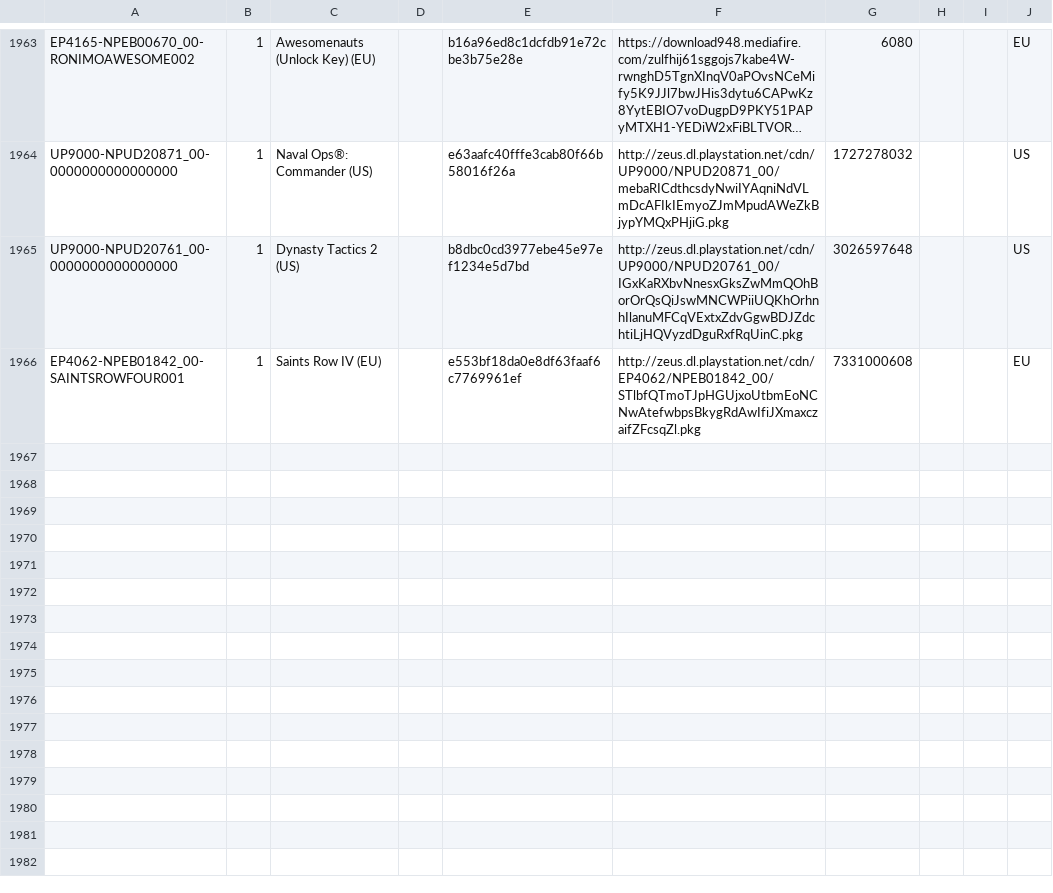
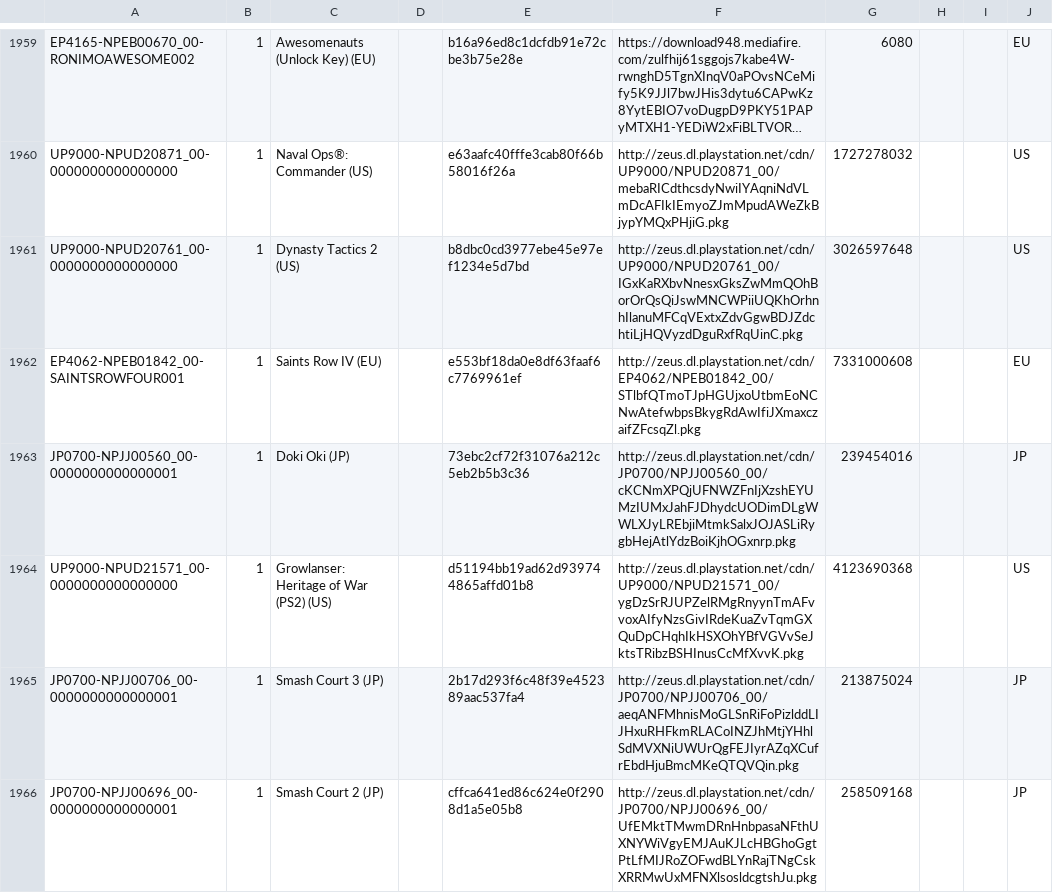
Before and after one commit to jy95/pkgi-ps3-nopaystation, a CSV file: output/pkgi_games_pending.csv, drawn as a sheet; only a part is shown, gaps mark what is left out; long unchanged cells end in …; the diff covers the shown part only; the diff names each change by its address in the sheet, - before the commit and + after, or states it on an @@ line.

```diff
--- a/output/pkgi_games_pending.csv
+++ b/output/pkgi_games_pending.csv
+row 1963: JP0700-NPJJ00560_00-0000000000000001 | 1 | Doki Oki (JP) |  | 73ebc2cf72f31076a212c5eb2b5b3c36 | http://zeus.dl.playstation.net/cdn/JP0700/NPJJ00560_00/cKCNmXPQjUFNWZFnIjXzshEYUMzIUMxJahFJDhydcUODimDLgWWLXJyLREbjiMtmkSalxJOJASLiRygbHejAtlYdzBoiKjhOGxnrp.pkg | 239454016 |  |  | JP
+row 1964: UP9000-NPUD21571_00-0000000000000000 | 1 | Growlanser: Heritage of War (PS2) (US) |  | d51194bb19ad62d939744865affd01b8 | http://zeus.dl.playstation.net/cdn/UP9000/NPUD21571_00/ygDzSrRJUPZelRMgRnyynTmAFvvoxAIfyNzsGivIRdeKuaZvTqmGXQuDpCHqhIkHSXOhYBfVGVvSeJktsTRibzBSHInusCcMfXvvK.pkg | 4123690368 |  |  | US
+row 1965: JP0700-NPJJ00706_00-0000000000000001 | 1 | Smash Court 3 (JP) |  | 2b17d293f6c48f39e452389aac537fa4 | http://zeus.dl.playstation.net/cdn/JP0700/NPJJ00706_00/aeqANFMhnisMoGLSnRiFoPizlddLIJHxuRHFkmRLACoINZJhMtjYHhlSdMVXNiUWUrQgFEJIyrAZqXCufrEbdHjuBmcMKeQTQVQin.pkg | 213875024 |  |  | JP
+row 1966: JP0700-NPJJ00696_00-0000000000000001 | 1 | Smash Court 2 (JP) |  | cffca641ed86c624e0f2908d1a5e05b8 | http://zeus.dl.playstation.net/cdn/JP0700/NPJJ00696_00/UfEMktTMwmDRnHnbpasaNFthUXNYWiVgyEMJAuKJLcHBGhoGgtPtLfMIJRoZOFwdBLYnRajTNgCskXRRMwUxMFNXlsosldcgtshJu.pkg | 258509168 |  |  | JP
```
Also changed, not shown: 3 added rows, 4 removed rows and 1 edited cell elsewhere in this file, input/pending_PS3_DEMOS.tsv, input/pending_PS3_GAMES.tsv, 10 other files.
